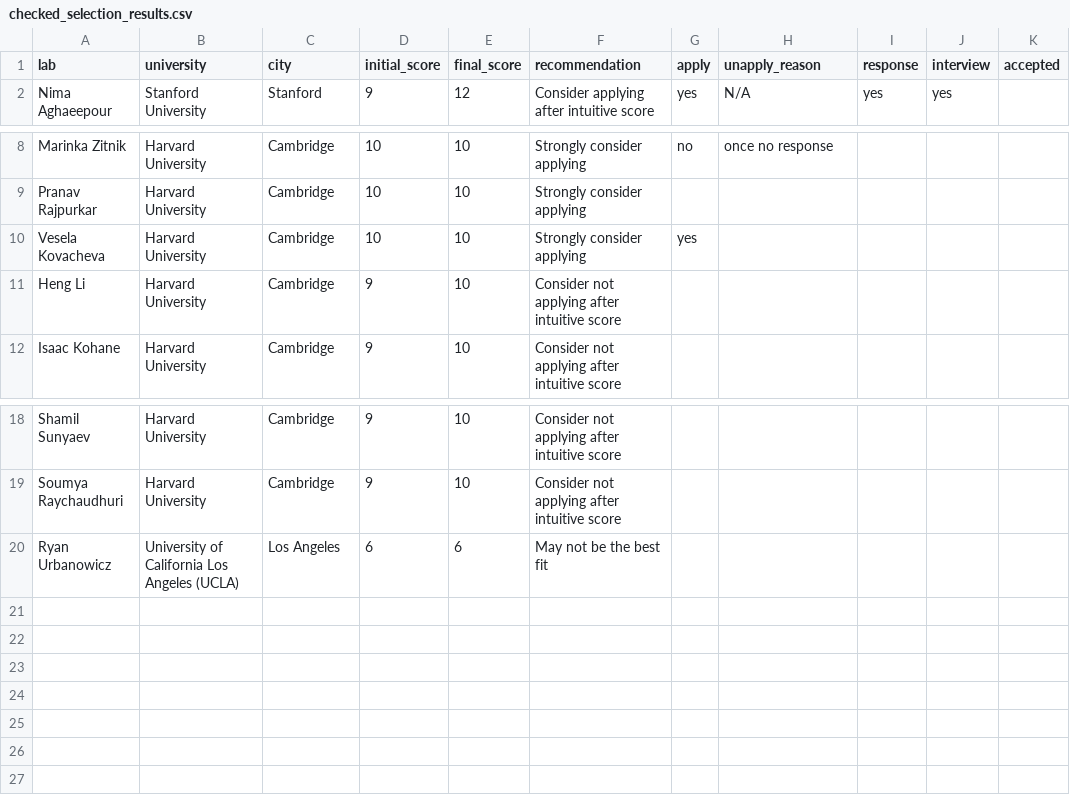
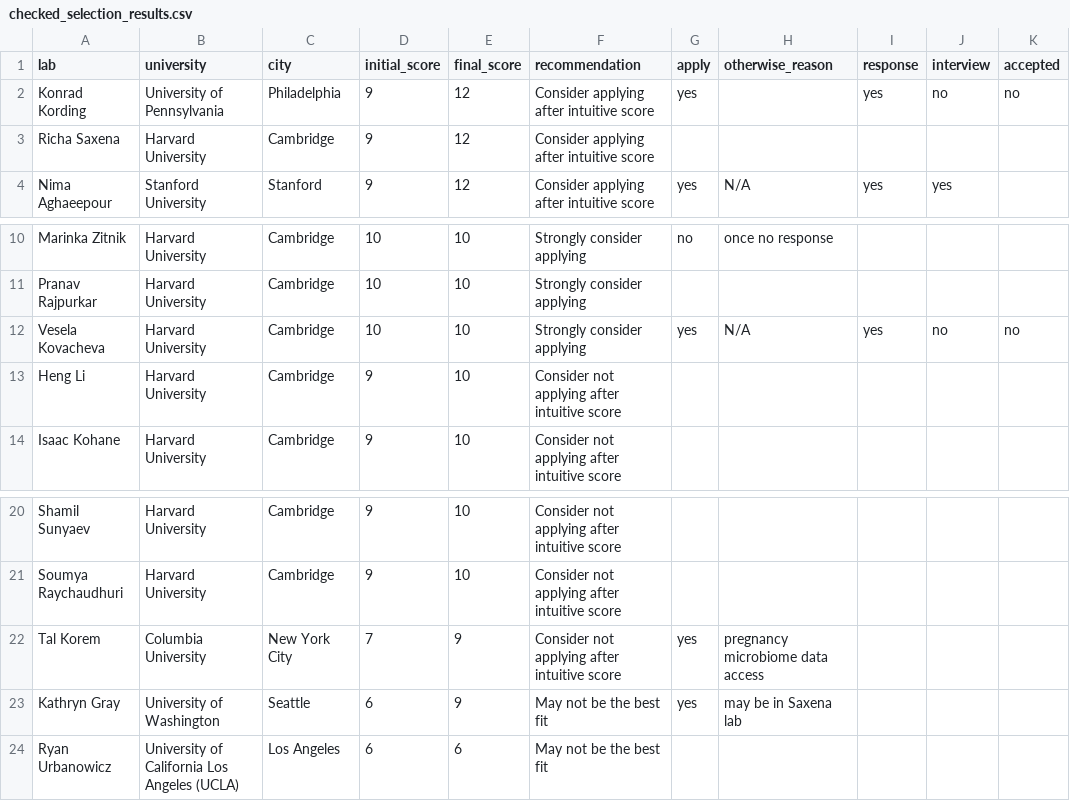
Before and after one commit to herdiantrisufriyana/postdoc, a CSV file: inst/extdata/checked_selection_results.csv, drawn as a sheet; only a part is shown, gaps mark what is left out.

```diff
--- a/inst/extdata/checked_selection_results.csv
+++ b/inst/extdata/checked_selection_results.csv
@@ -1,2 +1,4 @@
-lab,university,city,initial_score,final_score,recommendation,apply,unapply_reason,response,interview,accepted
+lab,university,city,initial_score,final_score,recommendation,apply,otherwise_reason,response,interview,accepted
+Konrad Kording,University of Pennsylvania,Philadelphia,9,12,Consider applying after intuitive score,yes,,yes,no,no
+Richa Saxena,Harvard University,Cambridge,9,12,Consider applying after intuitive score,,,,,
 Nima Aghaeepour,Stanford University,Stanford,9,12,Consider applying after intuitive score,yes,N/A,yes,yes,
@@ -9,3 +11,3 @@ Marinka Zitnik,Harvard University,Cambridge,10,10,Strongly consider applying,no,
 Pranav Rajpurkar,Harvard University,Cambridge,10,10,Strongly consider applying,,,,,
-Vesela Kovacheva,Harvard University,Cambridge,10,10,Strongly consider applying,yes,,,,
+Vesela Kovacheva,Harvard University,Cambridge,10,10,Strongly consider applying,yes,N/A,yes,no,no
 Heng Li,Harvard University,Cambridge,9,10,Consider not applying after intuitive score,,,,,
@@ -19,2 +21,4 @@ Shamil Sunyaev,Harvard University,Cambridge,9,10,Consider not applying after int
 Soumya Raychaudhuri,Harvard University,Cambridge,9,10,Consider not applying after intuitive score,,,,,
+Tal Korem,Columbia University,New York City,7,9,Consider not applying after intuitive score,yes,pregnancy microbiome data access,,,
+Kathryn Gray,University of Washington,Seattle,6,9,May not be the best fit,yes,may be in Saxena lab,,,
 Ryan Urbanowicz,University of California Los Angeles (UCLA),Los Angeles,6,6,May not be the best fit,,,,,
```
Also changed, not shown: inst/extdata/stipend.csv, 20 other files.
